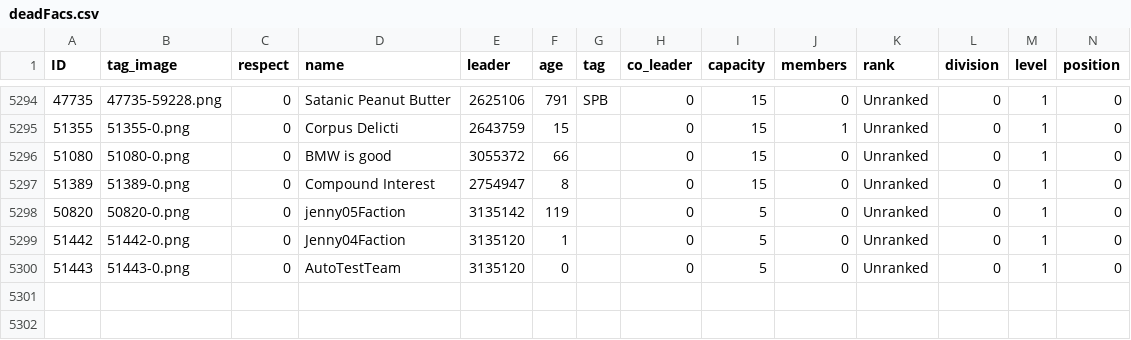
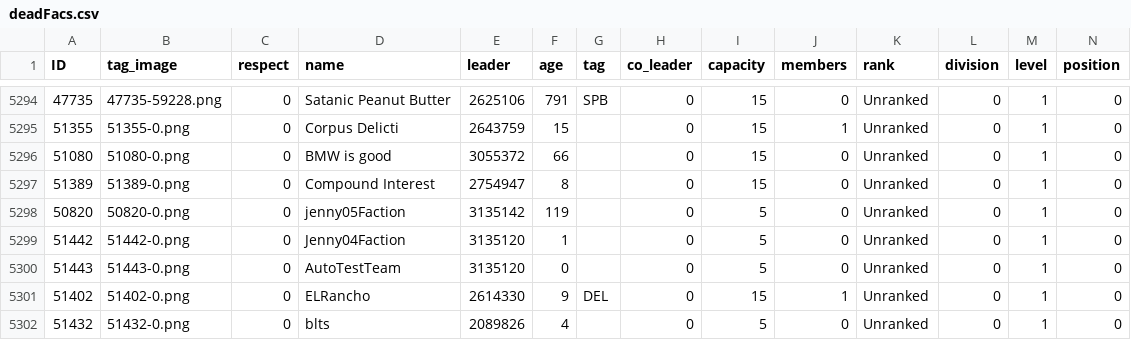
Before and after one commit to algisk/algisk.github.io, a CSV file: deadFacs.csv, drawn as a sheet; only a part is shown, gaps mark what is left out; rows hold the shown columns only; the diff names each change by its address in the sheet, - before the commit and + after, or states it on an @@ line.

```diff
--- a/deadFacs.csv
+++ b/deadFacs.csv
+row 5301: 51402 | 51402-0.png | 0 | ELRancho | 2614330 | 9 | DEL | 0 | 15 | 1 | Unranked | 0 | 1 | 0
+row 5302: 51432 | 51432-0.png | 0 | blts | 2089826 | 4 |  | 0 | 5 | 0 | Unranked | 0 | 1 | 0
```
Also changed, not shown: comps.csv, 2 other files.
